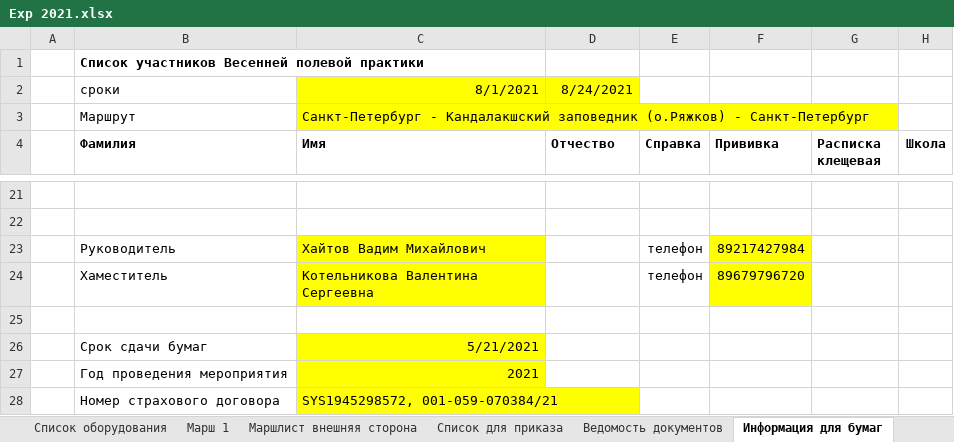
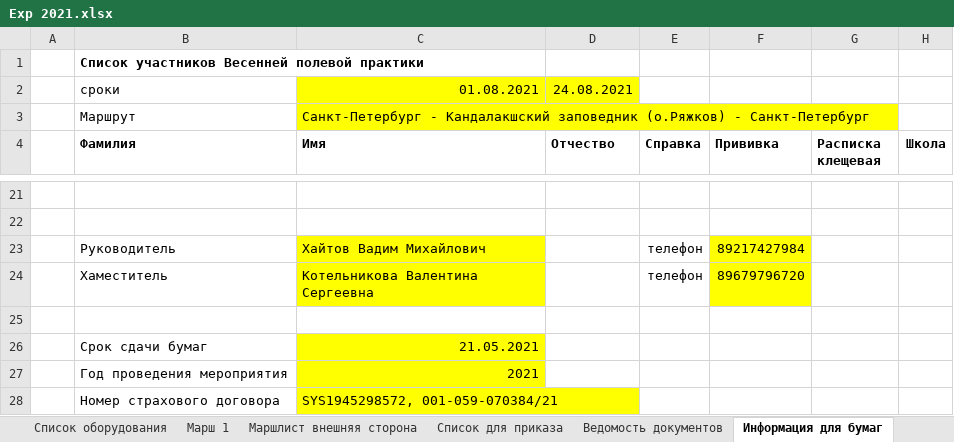
Before and after one commit to polydora/Lab-processings, an Excel workbook: Exp2021/Exp 2021.xlsx, sheet Информация для бумаг, drawn as a sheet; only a part is shown, gaps mark what is left out; values as stored, in another font and other column widths than the file's, no borders; the diff names each change by its address in the sheet, - before the commit and + after, or states it on an @@ line.

```diff
--- a/Exp2021/Exp 2021.xlsx (sheet Информация для бумаг)
+++ b/Exp2021/Exp 2021.xlsx (sheet Информация для бумаг)
-C2 (Имя): 8/1/2021
+C2 (Имя): 01.08.2021
-D2 (Отчество): 8/24/2021
+D2 (Отчество): 24.08.2021
-C26 (Имя): 5/21/2021
+C26 (Имя): 21.05.2021
```
Also changed, not shown: sheet Участники, sheet Марш 1, sheet Маршлист внешняя сторона.
